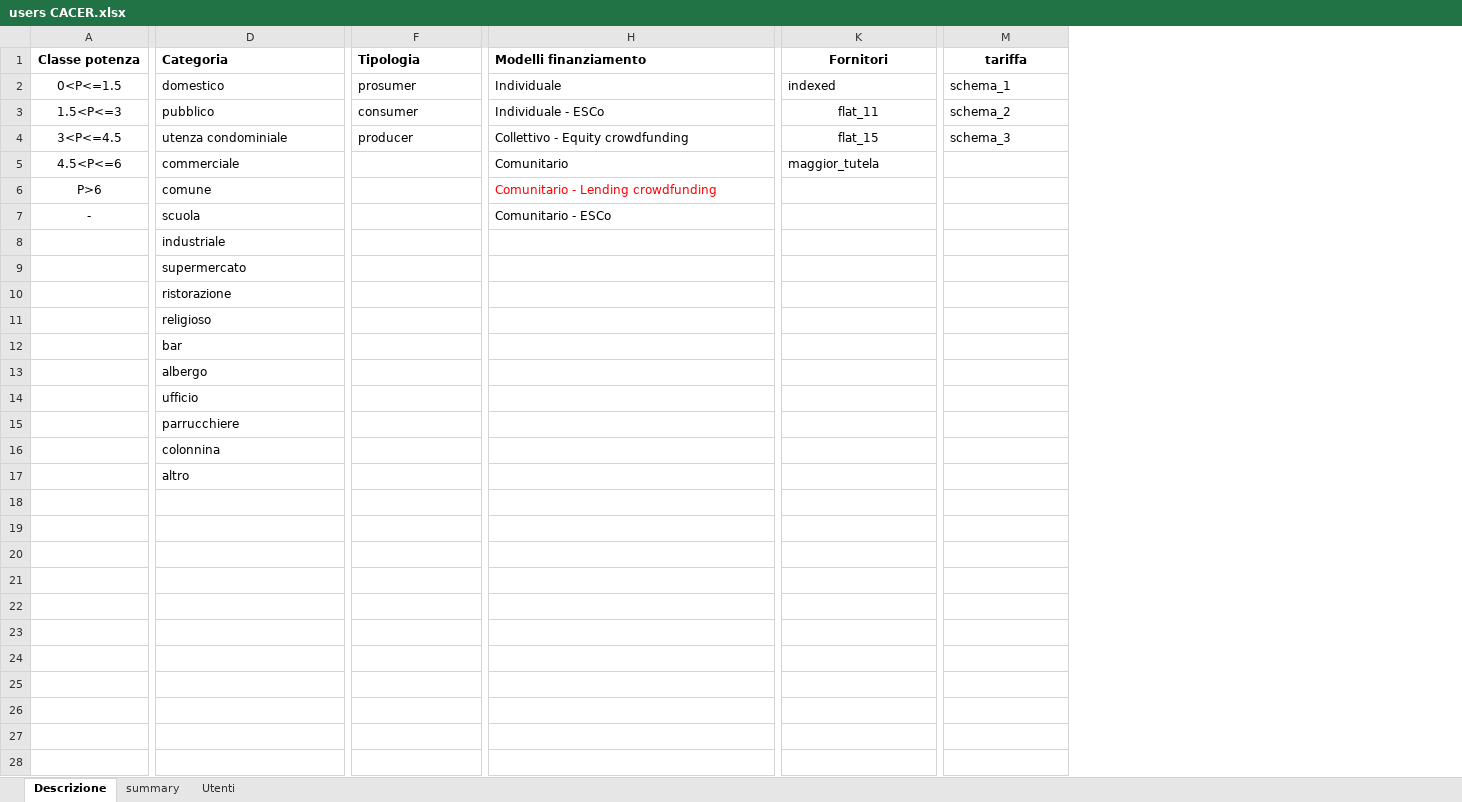
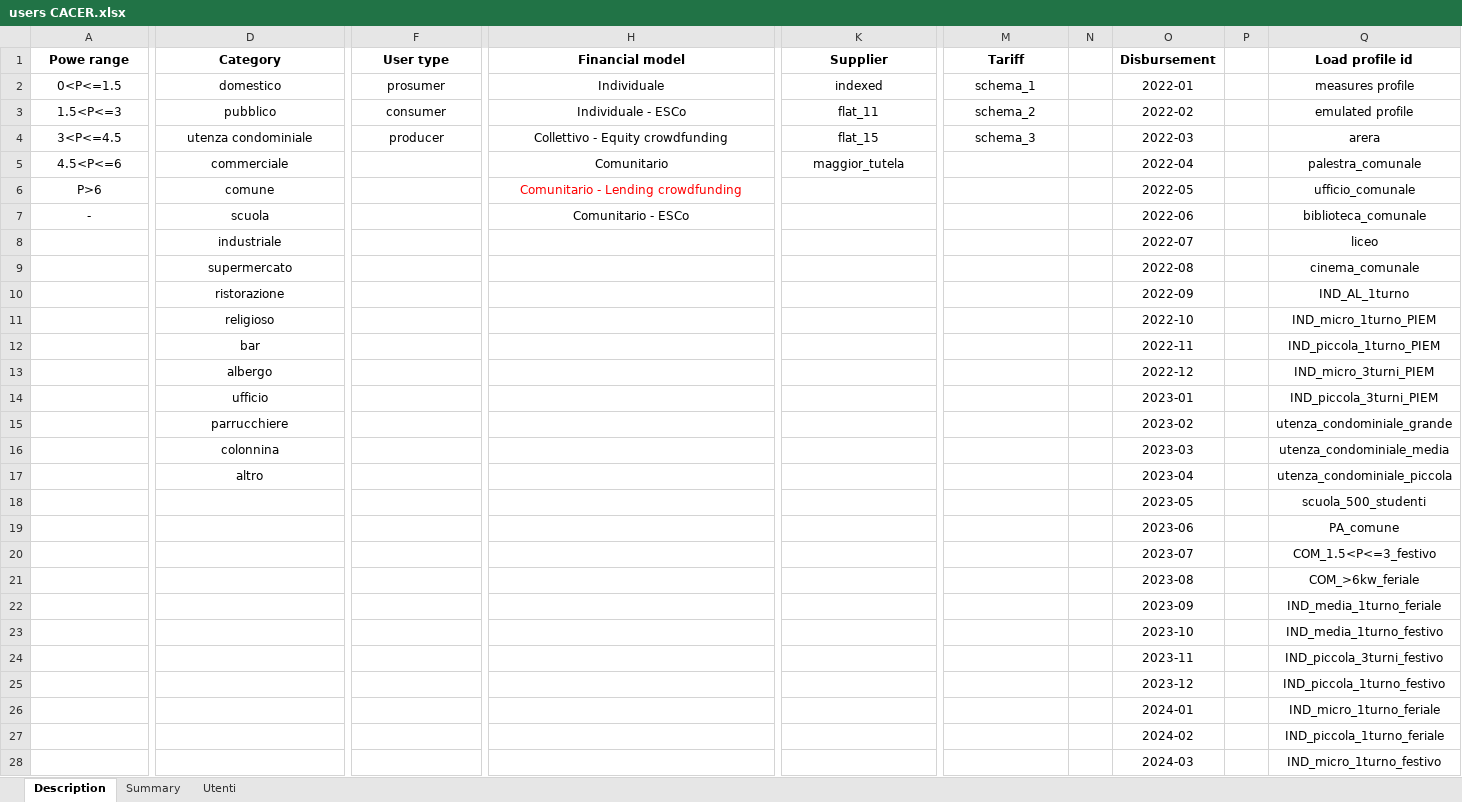
Before and after one commit to ToniRollo/CACER-simulator, an Excel workbook: users CACER.xlsx, sheet Description, drawn as a sheet; only a part is shown, gaps mark what is left out; values as stored, in another font and other column widths than the file's, no borders; removed rows and columns are numbered as before the commit, all else as after; rows hold the shown columns only; the diff covers the shown part only; the diff names each change by its address in the sheet, - before the commit and + after, or states it on an @@ line.

Commit message:
Update user CACER and curve_input

```diff
--- a/users CACER.xlsx (sheet Description)
+++ b/users CACER.xlsx (sheet Description)
-sheet tab: Descrizione
+sheet tab: Description
-sheet tab: summary
+sheet tab: Summary
+column N, empty
+column O, rows 2-17: 2022-01 | 2022-02 | 2022-03 | 2022-04 | 2022-05 | 2022-06 | 2022-07 | 2022-08 | 2022-09 | 2022-10 | 2022-11 | 2022-12 | 2023-01 | 2023-02 | 2023-03 | 2023-04
+column P, empty
+column Q, rows 2-17: measures profile | emulated profile | arera | palestra_comunale | ufficio_comunale | biblioteca_comunale | liceo | cinema_comunale | IND_AL_1turno | IND_micro_1turno_PIEM | IND_piccola_1turno_PIEM | IND_micro_3turni_PIEM | IND_piccola_3turni_PIEM | utenza_condominiale_grande | utenza_condominiale_media | utenza_condominiale_piccola
-row 1: Classe potenza | Categoria | Tipologia | Modelli finanziamento | Fornitori | tariffa
+row 1: Powe range | Category | User type | Financial model | Supplier | Tariff |  | Disbursement |  | Load profile id
-D2:D17 alignment: left
+D2:D17 alignment: center
-F2:F4 alignment: left
+F2:F4 alignment: center
-H2:H7 alignment: left
+H2:H7 alignment: center
-K2 alignment: left
+K2 alignment: center
-M2:M4 alignment: left
+M2:M4 alignment: center
-K5 alignment: left
+K5 alignment: center
+row 18:  |  |  |  |  |  |  | 2023-05 |  | scuola_500_studenti
+row 19:  |  |  |  |  |  |  | 2023-06 |  | PA_comune
+row 20:  |  |  |  |  |  |  | 2023-07 |  | COM_1.5<P<=3_festivo
+row 21:  |  |  |  |  |  |  | 2023-08 |  | COM_>6kw_feriale
+row 22:  |  |  |  |  |  |  | 2023-09 |  | IND_media_1turno_feriale
+row 23:  |  |  |  |  |  |  | 2023-10 |  | IND_media_1turno_festivo
+row 24:  |  |  |  |  |  |  | 2023-11 |  | IND_piccola_3turni_festivo
+row 25:  |  |  |  |  |  |  | 2023-12 |  | IND_piccola_1turno_festivo
+row 26:  |  |  |  |  |  |  | 2024-01 |  | IND_micro_1turno_feriale
+row 27:  |  |  |  |  |  |  | 2024-02 |  | IND_piccola_1turno_feriale
+row 28:  |  |  |  |  |  |  | 2024-03 |  | IND_micro_1turno_festivo
```
Also changed, not shown: 45 added rows elsewhere in this sheet, sheet Summary, sheet Utenti, formulas that keep their value, charts or pictures, files/energy/input/curve_carico_input.xlsx.
